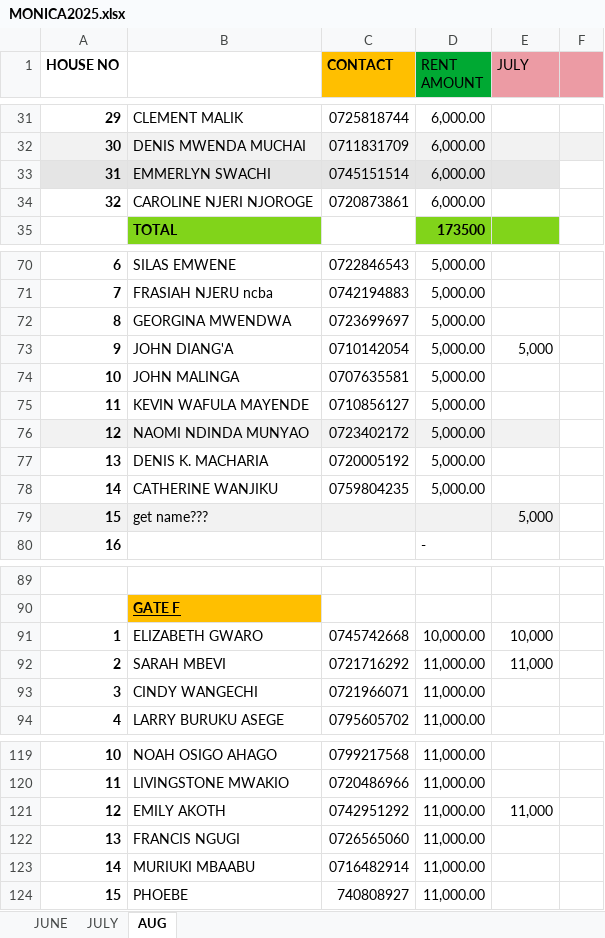
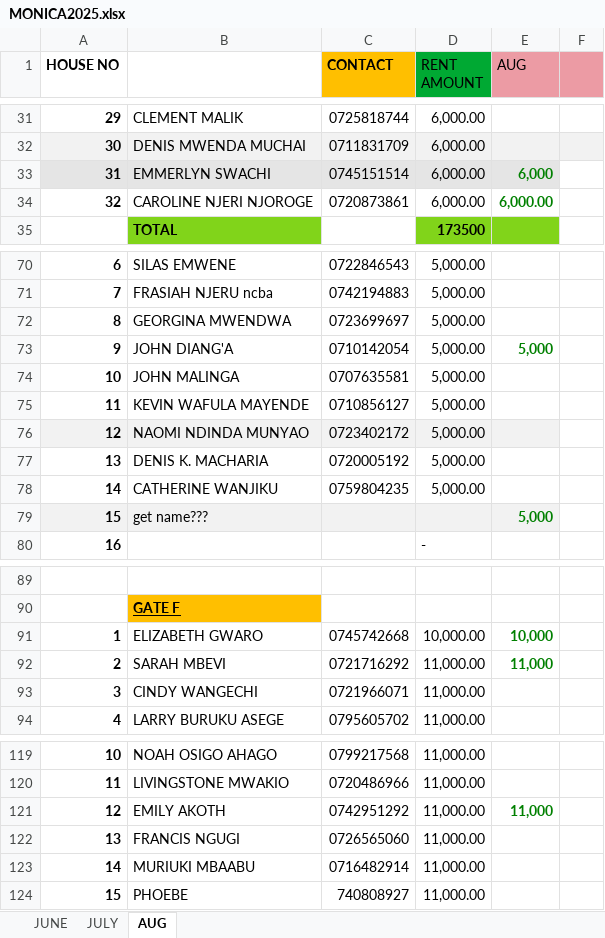
Before and after one commit to iamdarzee/courtland_realtorsltd, an Excel workbook: PROPERTIES/MONICA/MONICA2025.xlsx, sheet AUG, drawn as a sheet; only a part is shown, gaps mark what is left out; values as stored, in another font and other column widths than the file's, no borders; the diff covers the shown part only; the diff names each change by its address in the sheet, - before the commit and + after, or states it on an @@ line.

```diff
--- a/PROPERTIES/MONICA/MONICA2025.xlsx (sheet AUG)
+++ b/PROPERTIES/MONICA/MONICA2025.xlsx (sheet AUG)
-E1: JULY
+E1: AUG
-E33 (AUG): (empty)
+E33 (AUG): 6,000
-E34 (AUG): (empty)
+E34 (AUG): 6,000.00
@@ E73 bold: off → on, text colour: black → #008000 @@
@@ E79 bold: off → on, text colour: black → #008000 @@
@@ E91:E92 bold: off → on, text colour: black → #008000 @@
@@ E121 bold: off → on, text colour: black → #008000 @@
```
Also changed, not shown: 1 added row, 1 removed row and 14 edited cells elsewhere in this sheet, PROPERTIES/BORDER BUSINESS CENTER/BOADER BUSINESS CENTRE2025.xlsx, PROPERTIES/NJENY HEIGHTS/NJENY APARTMENTS PAYMENT UPDATES .xlsx, 3 other files.
